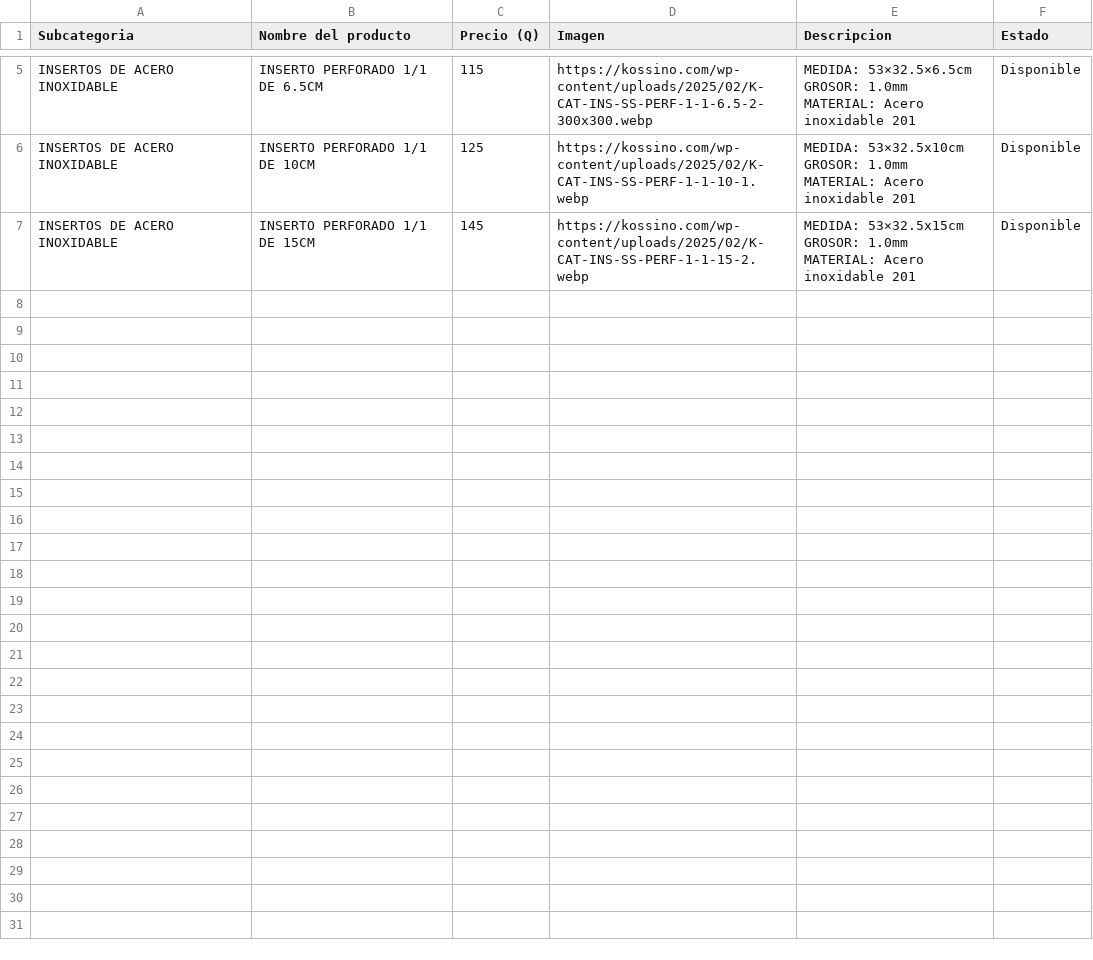
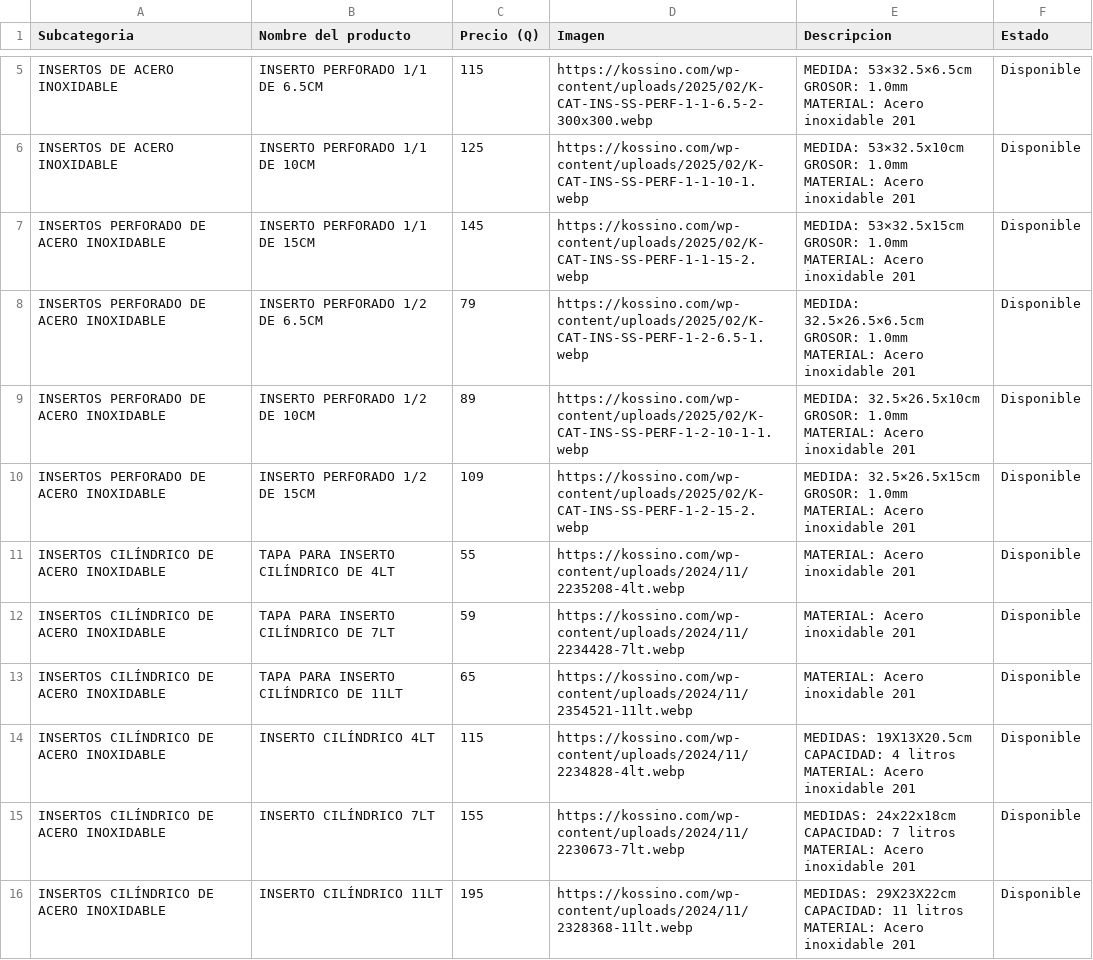
Before and after one commit to vmef1980/puzzle-solutions-catalogo, a CSV file: Catalogo-v1.csv, drawn as a sheet; only a part is shown, gaps mark what is left out; the diff covers the shown part only.

Commit message:
Add files via upload

```diff
--- a/Catalogo-v1.csv
+++ b/Catalogo-v1.csv
@@ -26,6 +26,39 @@ GROSOR: 1.0mm
 MATERIAL: Acero inoxidable 201",Disponible
-INSERTOS DE ACERO INOXIDABLE,INSERTO PERFORADO 1/1 DE 15CM,145,https://kossino.com/wp-content/uploads/2025/02/K-CAT-INS-SS-PERF-1-1-15-2.webp,"MEDIDA: 53×32.5x15cm
-
-GROSOR: 1.0mm
-
-MATERIAL: Acero inoxidable 201",Disponible
+INSERTOS PERFORADO DE ACERO INOXIDABLE,INSERTO PERFORADO 1/1 DE 15CM,145,https://kossino.com/wp-content/uploads/2025/02/K-CAT-INS-SS-PERF-1-1-15-2.webp,"MEDIDA: 53×32.5x15cm
+
+GROSOR: 1.0mm
+
+MATERIAL: Acero inoxidable 201",Disponible
+INSERTOS PERFORADO DE ACERO INOXIDABLE,INSERTO PERFORADO 1/2 DE 6.5CM,79,https://kossino.com/wp-content/uploads/2025/02/K-CAT-INS-SS-PERF-1-2-6.5-1.webp,"MEDIDA: 32.5×26.5×6.5cm
+
+GROSOR: 1.0mm
+
+MATERIAL: Acero inoxidable 201",Disponible
+INSERTOS PERFORADO DE ACERO INOXIDABLE,INSERTO PERFORADO 1/2 DE 10CM,89,https://kossino.com/wp-content/uploads/2025/02/K-CAT-INS-SS-PERF-1-2-10-1-1.webp,"MEDIDA: 32.5×26.5x10cm
+
+GROSOR: 1.0mm
+
+MATERIAL: Acero inoxidable 201",Disponible
+INSERTOS PERFORADO DE ACERO INOXIDABLE,INSERTO PERFORADO 1/2 DE 15CM,109,https://kossino.com/wp-content/uploads/2025/02/K-CAT-INS-SS-PERF-1-2-15-2.webp,"MEDIDA: 32.5×26.5x15cm
+
+GROSOR: 1.0mm
+
+MATERIAL: Acero inoxidable 201",Disponible
+INSERTOS CILÍNDRICO DE ACERO INOXIDABLE,TAPA PARA INSERTO CILÍNDRICO DE 4LT,55,https://kossino.com/wp-content/uploads/2024/11/2235208-4lt.webp,MATERIAL: Acero inoxidable 201,Disponible
+INSERTOS CILÍNDRICO DE ACERO INOXIDABLE,TAPA PARA INSERTO CILÍNDRICO DE 7LT,59,https://kossino.com/wp-content/uploads/2024/11/2234428-7lt.webp,MATERIAL: Acero inoxidable 201,Disponible
+INSERTOS CILÍNDRICO DE ACERO INOXIDABLE,TAPA PARA INSERTO CILÍNDRICO DE 11LT,65,https://kossino.com/wp-content/uploads/2024/11/2354521-11lt.webp,MATERIAL: Acero inoxidable 201,Disponible
+INSERTOS CILÍNDRICO DE ACERO INOXIDABLE,INSERTO CILÍNDRICO 4LT,115,https://kossino.com/wp-content/uploads/2024/11/2234828-4lt.webp,"MEDIDAS: 19X13X20.5cm
+
+CAPACIDAD: 4 litros
+
+MATERIAL: Acero inoxidable 201",Disponible
+INSERTOS CILÍNDRICO DE ACERO INOXIDABLE,INSERTO CILÍNDRICO 7LT,155,https://kossino.com/wp-content/uploads/2024/11/2230673-7lt.webp,"MEDIDAS: 24x22x18cm
+
+CAPACIDAD: 7 litros
+
+MATERIAL: Acero inoxidable 201",Disponible
+INSERTOS CILÍNDRICO DE ACERO INOXIDABLE,INSERTO CILÍNDRICO 11LT,195,https://kossino.com/wp-content/uploads/2024/11/2328368-11lt.webp,"MEDIDAS: 29X23X22cm
+
+CAPACIDAD: 11 litros
+
+MATERIAL: Acero inoxidable 201",Disponible
```
Also changed, not shown: 9 added rows elsewhere in this file.
